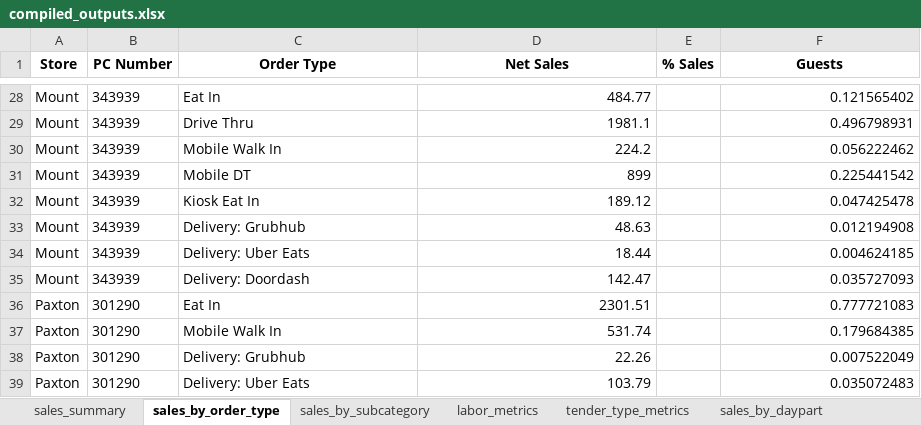
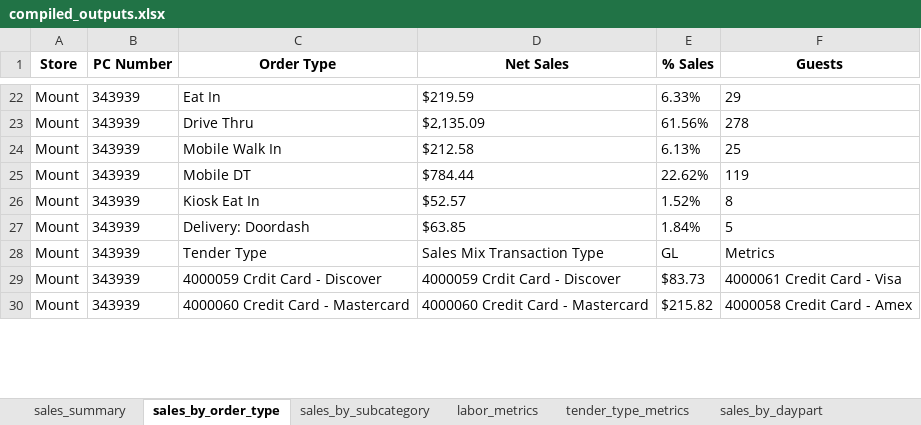
Before and after one commit to samargunners/Dunkin-sales-summary, an Excel workbook: data/compiled/compiled_outputs.xlsx, sheet sales_by_order_type, drawn as a sheet; only a part is shown, gaps mark what is left out; values as stored, in another font and other column widths than the file's, no borders; removed rows and columns are numbered as before the commit, all else as after; the diff covers the shown part only; the diff names each change by its address in the sheet, - before the commit and + after, or states it on an @@ line.

```diff
--- a/data/compiled/compiled_outputs.xlsx (sheet sales_by_order_type)
+++ b/data/compiled/compiled_outputs.xlsx (sheet sales_by_order_type)
-D22 (Net Sales): 484.77
+D22 (Net Sales): $219.59
-E22 (% Sales): (empty)
+E22 (% Sales): 6.33%
-F22 (Guests): 0.121565402
+F22 (Guests): 29
-D23 (Net Sales): 1981.1
+D23 (Net Sales): $2,135.09
-E23 (% Sales): (empty)
+E23 (% Sales): 61.56%
-F23 (Guests): 0.496798931
+F23 (Guests): 278
-D24 (Net Sales): 224.2
+D24 (Net Sales): $212.58
-E24 (% Sales): (empty)
+E24 (% Sales): 6.13%
-F24 (Guests): 0.056222462
+F24 (Guests): 25
-D25 (Net Sales): 899
+D25 (Net Sales): $784.44
-E25 (% Sales): (empty)
+E25 (% Sales): 22.62%
-F25 (Guests): 0.225441542
+F25 (Guests): 119
-D26 (Net Sales): 189.12
+D26 (Net Sales): $52.57
-E26 (% Sales): (empty)
+E26 (% Sales): 1.52%
-F26 (Guests): 0.047425478
+F26 (Guests): 8
-C27 (Order Type): Delivery: Grubhub
+C27 (Order Type): Delivery: Doordash
-D27 (Net Sales): 48.63
+D27 (Net Sales): $63.85
-E27 (% Sales): (empty)
+E27 (% Sales): 1.84%
-F27 (Guests): 0.012194908
+F27 (Guests): 5
+row 28: Mount | 343939 | Tender Type | Sales Mix Transaction Type | GL | Metrics
-C29 (Order Type): Delivery: Uber Eats
+C29 (Order Type): 4000059 Crdit Card - Discover
-D29 (Net Sales): 18.44
+D29 (Net Sales): 4000059 Crdit Card - Discover
-E29 (% Sales): (empty)
+E29 (% Sales): $83.73
-F29 (Guests): 0.004624185
+F29 (Guests): 4000061 Credit Card - Visa
-C30 (Order Type): Delivery: Doordash
+C30 (Order Type): 4000060 Credit Card - Mastercard
-D30 (Net Sales): 142.47
+D30 (Net Sales): 4000060 Credit Card - Mastercard
-E30 (% Sales): (empty)
+E30 (% Sales): $215.82
-F30 (Guests): 0.035727093
+F30 (Guests): 4000058 Credit Card - Amex
-row 36: Paxton | 301290 | Eat In | 2301.51 |  | 0.777721083
-row 37: Paxton | 301290 | Mobile Walk In | 531.74 |  | 0.179684385
-row 38: Paxton | 301290 | Delivery: Grubhub | 22.26 |  | 0.007522049
-row 39: Paxton | 301290 | Delivery: Uber Eats | 103.79 |  | 0.035072483
```
Also changed, not shown: 56 added rows, 34 removed rows and 24 edited cells elsewhere in this sheet, sheet sales_by_subcategory, sheet tender_type_metrics, sheet labor_metrics, sheet sales_summary, 43 other files.
